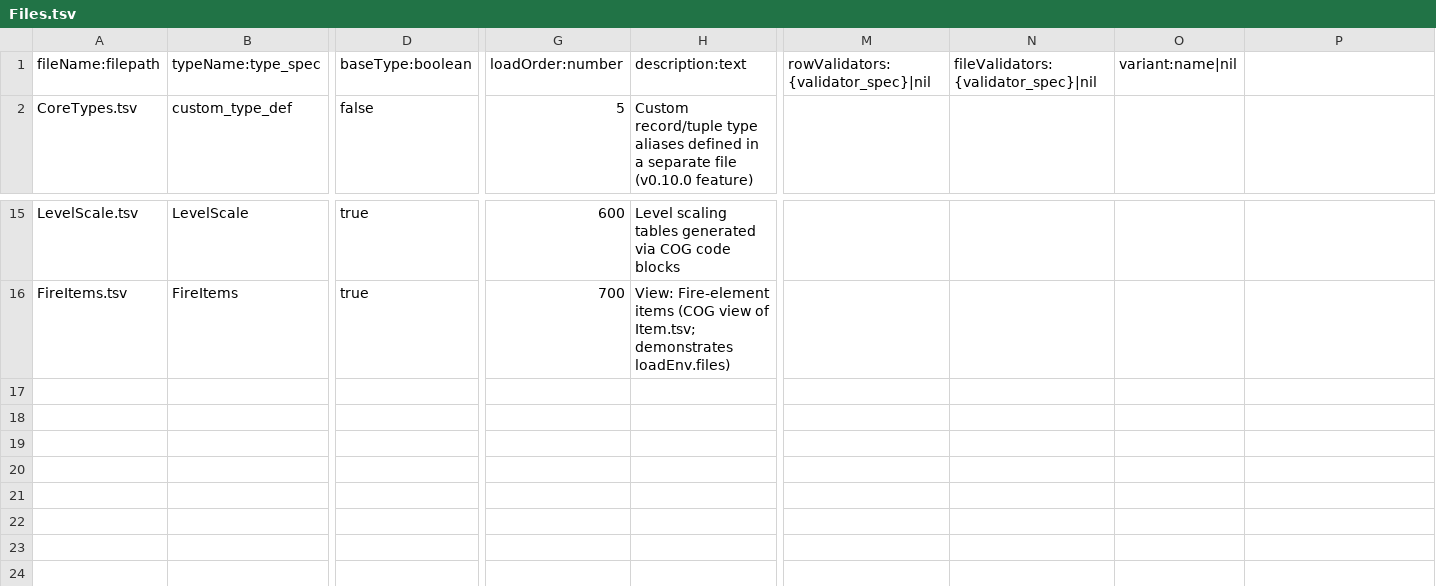
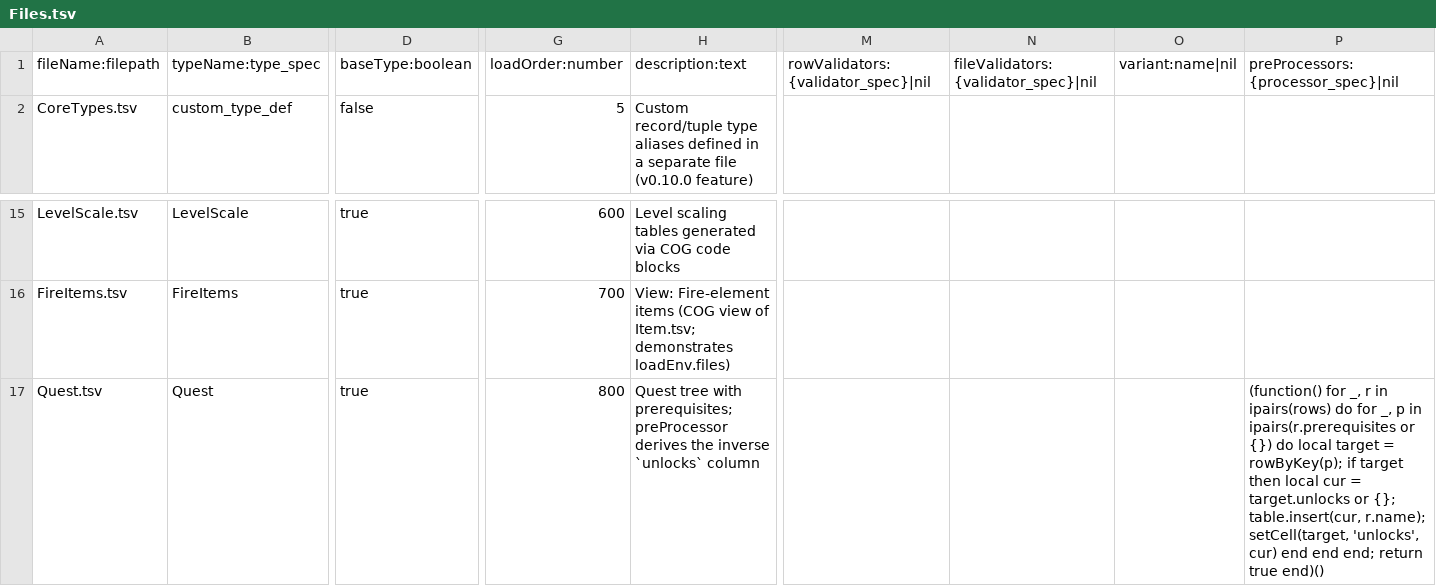
Before and after one commit to skunkiferous/TabuLua, a TSV file: tutorial/core/Files.tsv, drawn as a sheet; only a part is shown, gaps mark what is left out; rows hold the shown columns only; the diff names each change by its address in the sheet, - before the commit and + after, or states it on an @@ line.

Commit message:
Pre-Processors Feature

```diff
--- a/tutorial/core/Files.tsv
+++ b/tutorial/core/Files.tsv
-P1: (empty)
+P1: preProcessors:{processor_spec}|nil
+row 17: Quest.tsv | Quest | true | 800 | Quest tree with prerequisites; preProcessor derives the inverse `unlocks` column |  |  |  | (function() for _, r in ipairs(rows) do for _, p in ipairs(r.prerequisites or {}) do local target = rowByKey(p); if target then local cur = target.unlocks or {}; table.insert(cur, r.name); setCell(target, 'unlocks', cur) end end end; return true end)()
```
Also changed, not shown: 31 other files.
